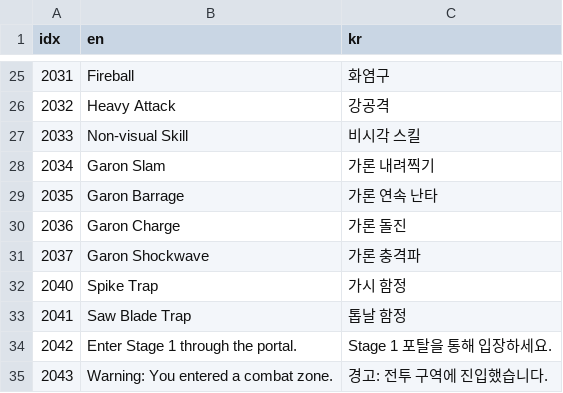
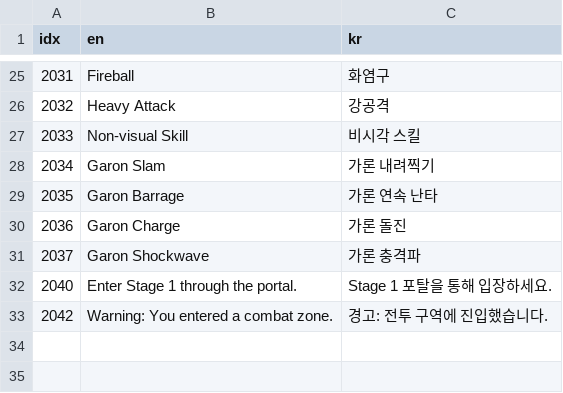
Before and after one commit to KangSungKyu/TP2, a CSV file: Assets/Datas/TextData.csv, drawn as a sheet; only a part is shown, gaps mark what is left out.

Commit message:
fix: harden stage1 module traversal

```diff
--- a/Assets/Datas/TextData.csv
+++ b/Assets/Datas/TextData.csv
@@ -31,5 +31,3 @@ idx,en,kr
 2037,Garon Shockwave,가론 충격파
-2040,Spike Trap,가시 함정
-2041,Saw Blade Trap,톱날 함정
-2042,Enter Stage 1 through the portal.,Stage 1 포탈을 통해 입장하세요.
-2043,Warning: You entered a combat zone.,경고: 전투 구역에 진입했습니다.
+2040,Enter Stage 1 through the portal.,Stage 1 포탈을 통해 입장하세요.
+2042,Warning: You entered a combat zone.,경고: 전투 구역에 진입했습니다.
```
Also changed, not shown: 44 other files.
